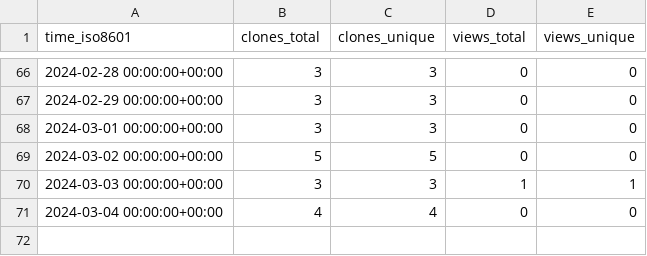
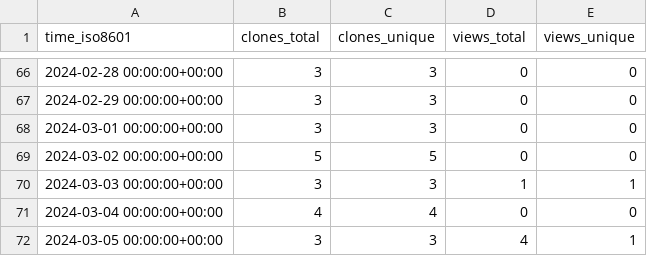
Before and after one commit to m4xshen/m4xshen.dev, a CSV file: m4xshen/m4xshen.dev/ghrs-data/views_clones_aggregate.csv, drawn as a sheet; only a part is shown, gaps mark what is left out; the diff names each change by its address in the sheet, - before the commit and + after, or states it on an @@ line.

```diff
--- a/m4xshen/m4xshen.dev/ghrs-data/views_clones_aggregate.csv
+++ b/m4xshen/m4xshen.dev/ghrs-data/views_clones_aggregate.csv
+row 72: 2024-03-05 00:00:00+00:00 | 3 | 3 | 4 | 1
```
Also changed, not shown: 1 other file.
